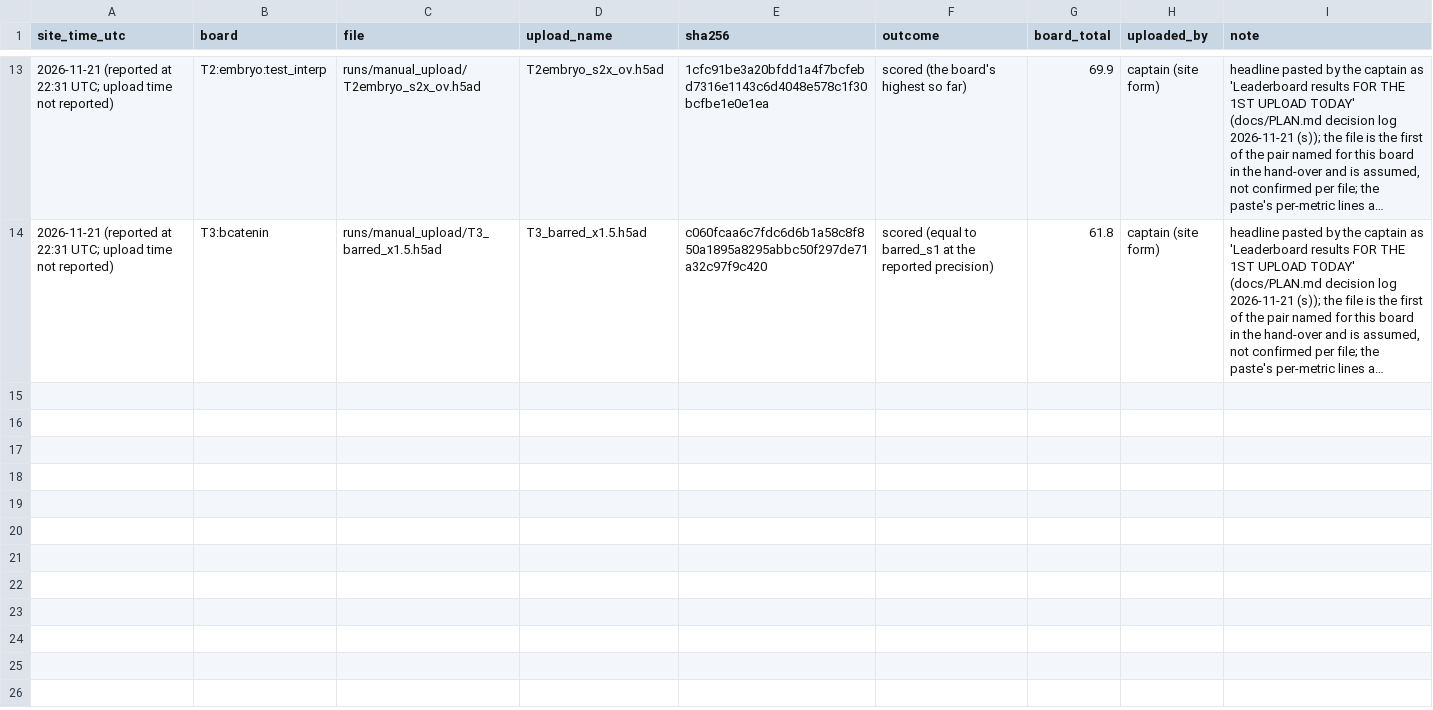
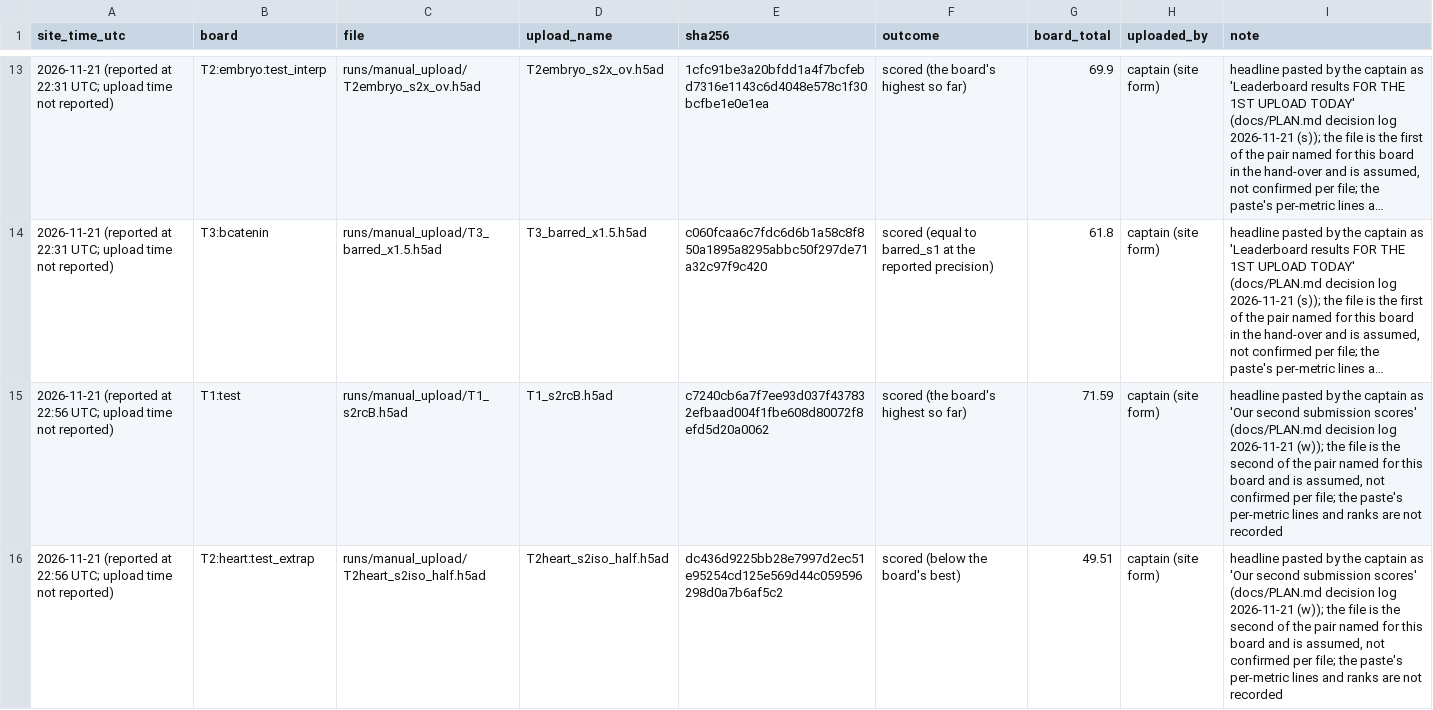
Before and after one commit to Vijayavallabh/virtual-embryo-challenge, a CSV file: results/manual_uploads.csv, drawn as a sheet; only a part is shown, gaps mark what is left out; long unchanged cells end in …; the diff covers the shown part only; the diff names each change by its address in the sheet, - before the commit and + after, or states it on an @@ line.

Commit message:
Second scores of the day (T1 B 71.59, heart K2 49.51, embryo P 67.11, T3 barred s2 62.30): uploads record, decision log 2026-11-21 (w), rules applied (T1 C next; T3 base is the barred s2); notes

```diff
--- a/results/manual_uploads.csv
+++ b/results/manual_uploads.csv
+row 15: 2026-11-21 (reported at 22:56 UTC; upload time not reported) | T1:test | runs/manual_upload/T1_s2rcB.h5ad | T1_s2rcB.h5ad | c7240cb6a7f7ee93d037f437832efbaad004f1fbe608d80072f8efd5d20a0062 | scored (the board's highest so far) | 71.59 | captain (site form) | headline pasted by the captain as 'Our second submission scores' (docs/PLAN.md decision log 2026-11-21 (w)); the file is the second of the pair named for this board and is assumed, not confirmed per file; the paste's per-metric lines and ranks are not recorded
+row 16: 2026-11-21 (reported at 22:56 UTC; upload time not reported) | T2:heart:test_extrap | runs/manual_upload/T2heart_s2iso_half.h5ad | T2heart_s2iso_half.h5ad | dc436d9225bb28e7997d2ec51e95254cd125e569d44c059596298d0a7b6af5c2 | scored (below the board's best) | 49.51 | captain (site form) | headline pasted by the captain as 'Our second submission scores' (docs/PLAN.md decision log 2026-11-21 (w)); the file is the second of the pair named for this board and is assumed, not confirmed per file; the paste's per-metric lines and ranks are not recorded
```
Also changed, not shown: 2 added rows elsewhere in this file, 3 other files.
